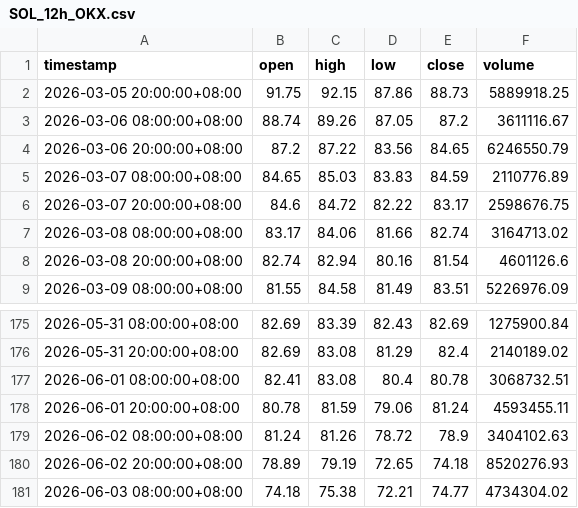
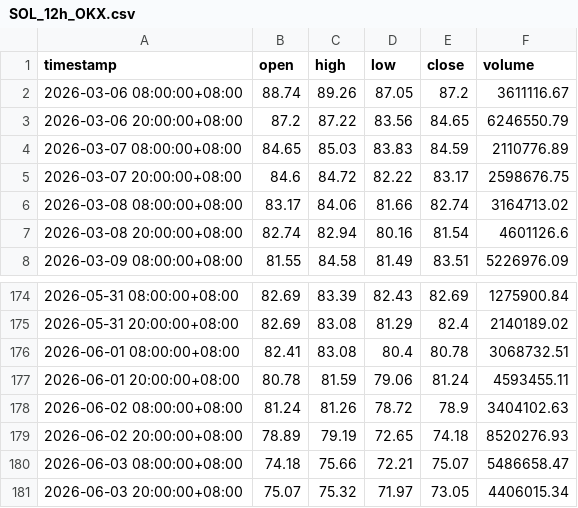
Before and after one commit to JAB18999/SOL_QUANT, a CSV file: data/SOL_12h_OKX.csv, drawn as a sheet; only a part is shown, gaps mark what is left out.

```diff
--- a/data/SOL_12h_OKX.csv
+++ b/data/SOL_12h_OKX.csv
@@ -1,3 +1,2 @@
 timestamp,open,high,low,close,volume
-2026-03-05 20:00:00+08:00,91.75,92.15,87.86,88.73,5889918.25
 2026-03-06 08:00:00+08:00,88.74,89.26,87.05,87.2,3611116.67
@@ -180,2 +179,3 @@ timestamp,open,high,low,close,volume
 2026-06-02 20:00:00+08:00,78.89,79.19,72.65,74.18,8520276.93
-2026-06-03 08:00:00+08:00,74.18,75.38,72.21,74.77,4734304.02
+2026-06-03 08:00:00+08:00,74.18,75.66,72.21,75.07,5486658.47
+2026-06-03 20:00:00+08:00,75.07,75.32,71.97,73.05,4406015.34
```
Also changed, not shown: data/SOL_15m_OKX.csv, data/SOL_1h_OKX.csv, 6 other files.
